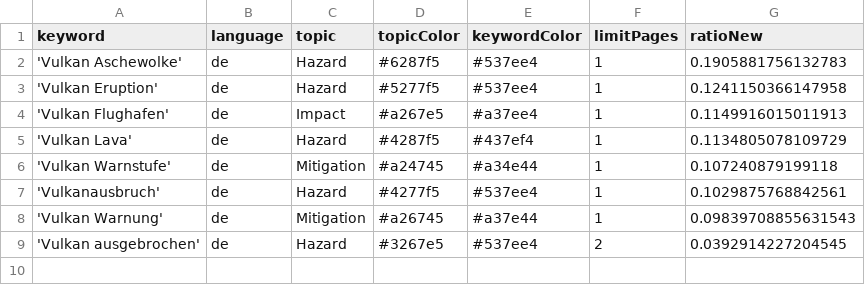
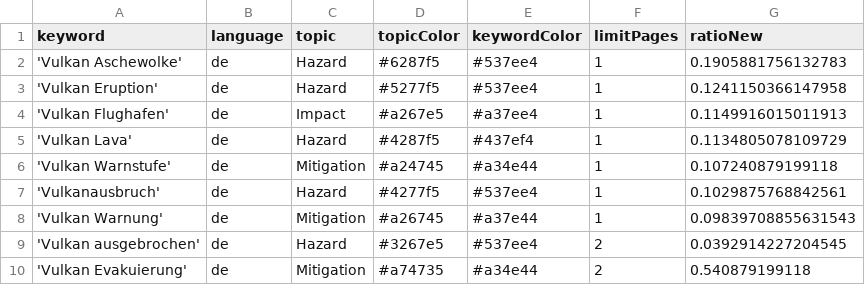
Before and after one commit to paularicarda-news/volcanoIsComing, a CSV file: keywords.csv, drawn as a sheet.

Commit message:
Update keywords.csv

```diff
--- a/keywords.csv
+++ b/keywords.csv
@@ -9 +9,2 @@ keyword,language,topic,topicColor,keywordColor,limitPages,ratioNew
 'Vulkan ausgebrochen',de,Hazard,#3267e5,#537ee4,2,0.0392914227204545
+'Vulkan Evakuierung',de,Mitigation,#a74735,#a34e44,2,0.540879199118
```
